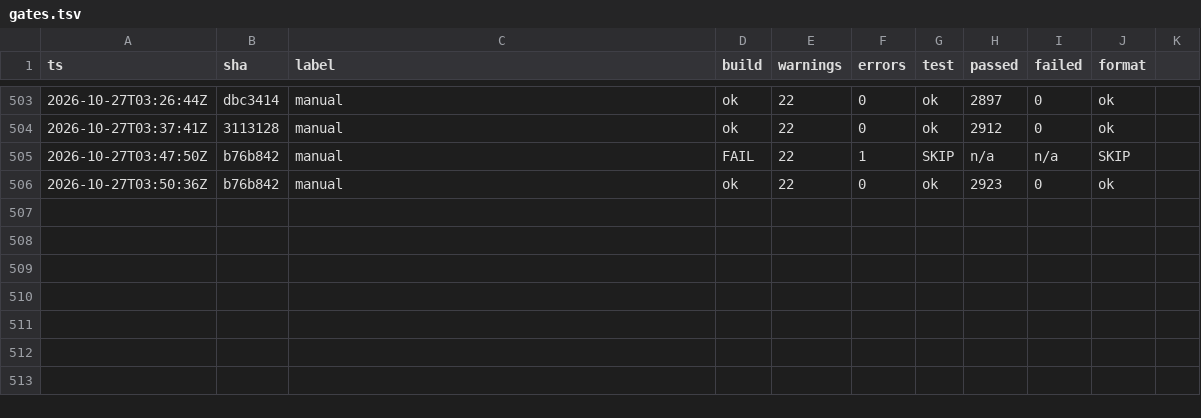
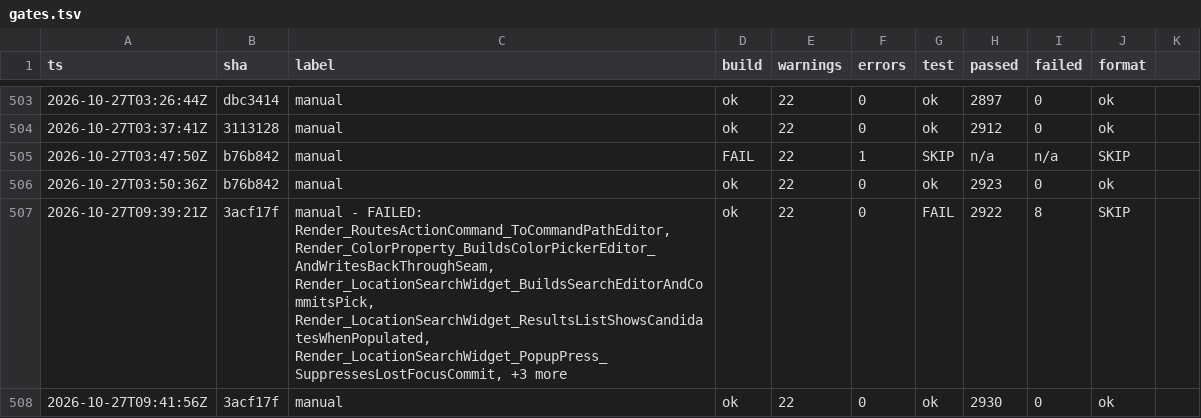
Before and after one commit to headpiece747/ModernWigiDash, a TSV file: .audit/gates.tsv, drawn as a sheet; only a part is shown, gaps mark what is left out.

Commit message:
refactor(presentation): collapse cadence, composition, and delivery into FramePipeline (Candidate 1)

```diff
--- a/.audit/gates.tsv
+++ b/.audit/gates.tsv
@@ -506 +506,3 @@
 2026-10-27T03:50:36Z	b76b842	manual	ok	22	0	ok	2923	0	ok
+2026-10-27T09:39:21Z	3acf17f	manual - FAILED: Render_RoutesActionCommand_ToCommandPathEditor, Render_ColorProperty_BuildsColorPickerEditor_AndWritesBackThroughSeam, Render_LocationSearchWidget_BuildsSearchEditorAndCommitsPick, Render_LocationSearchWidget_ResultsListShowsCandidatesWhenPopulated, Render_LocationSearchWidget_PopupPress_SuppressesLostFocusCommit, +3 more	ok	22	0	FAIL	2922	8	SKIP
+2026-10-27T09:41:56Z	3acf17f	manual	ok	22	0	ok	2930	0	ok
```
Also changed, not shown: 3 other files.
